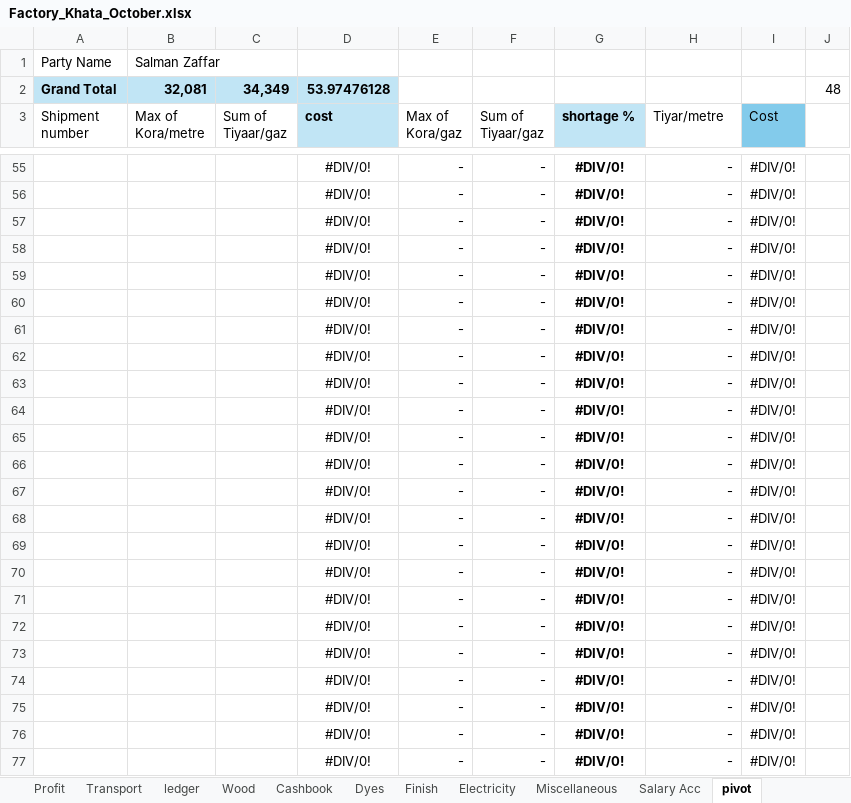
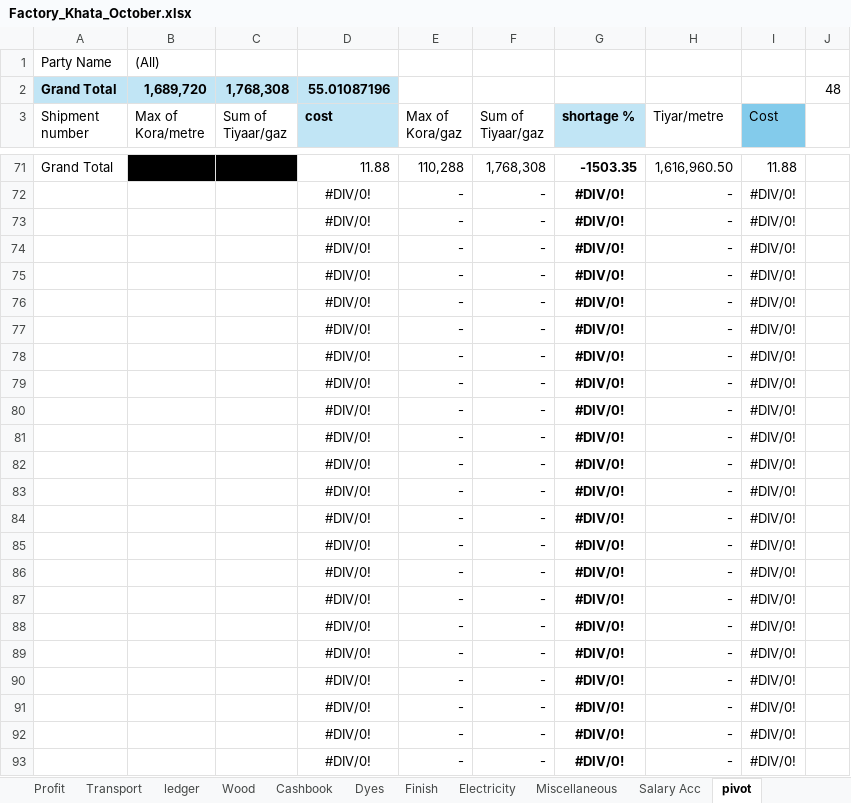
Before and after one commit to omerrazzaq4/AlHamd_Oct, an Excel workbook: Factory_Khata_October.xlsx, sheet pivot, drawn as a sheet; only a part is shown, gaps mark what is left out; the shorter side is filled out with more unchanged rows; values as stored, in another font and other column widths than the file's, no borders; charts and pictures not drawn; removed rows and columns are numbered as before the commit, all else as after; the diff covers the shown part only; the diff names each change by its address in the sheet, - before the commit and + after, or states it on an @@ line.

```diff
--- a/Factory_Khata_October.xlsx (sheet pivot)
+++ b/Factory_Khata_October.xlsx (sheet pivot)
-B1 (Max of Kora/metre): Salman Zaffar
+B1 (Max of Kora/metre): (All)
-B2 (Max of Kora/metre): 32,081
+B2 (Max of Kora/metre): 1,689,720
-C2 (Sum of Tiyaar/gaz): 34,349
+C2 (Sum of Tiyaar/gaz): 1,768,308
-D2 (cost): 53.97476128
+D2 (cost): 55.01087196
-row 55:  |  |  | #DIV/0! | - | - | #DIV/0! | - | #DIV/0!
-row 56:  |  |  | #DIV/0! | - | - | #DIV/0! | - | #DIV/0!
-row 57:  |  |  | #DIV/0! | - | - | #DIV/0! | - | #DIV/0!
-row 58:  |  |  | #DIV/0! | - | - | #DIV/0! | - | #DIV/0!
-row 59:  |  |  | #DIV/0! | - | - | #DIV/0! | - | #DIV/0!
-row 60:  |  |  | #DIV/0! | - | - | #DIV/0! | - | #DIV/0!
-row 61:  |  |  | #DIV/0! | - | - | #DIV/0! | - | #DIV/0!
-row 62:  |  |  | #DIV/0! | - | - | #DIV/0! | - | #DIV/0!
-row 63:  |  |  | #DIV/0! | - | - | #DIV/0! | - | #DIV/0!
-row 64:  |  |  | #DIV/0! | - | - | #DIV/0! | - | #DIV/0!
-row 65:  |  |  | #DIV/0! | - | - | #DIV/0! | - | #DIV/0!
-row 66:  |  |  | #DIV/0! | - | - | #DIV/0! | - | #DIV/0!
-row 67:  |  |  | #DIV/0! | - | - | #DIV/0! | - | #DIV/0!
-row 68:  |  |  | #DIV/0! | - | - | #DIV/0! | - | #DIV/0!
-row 69:  |  |  | #DIV/0! | - | - | #DIV/0! | - | #DIV/0!
-row 70:  |  |  | #DIV/0! | - | - | #DIV/0! | - | #DIV/0!
-row 71:  |  |  | #DIV/0! | - | - | #DIV/0! | - | #DIV/0!
+row 71: Grand Total | 100,849 | 1,768,308 | 11.88 | 110,288 | 1,768,308 | -1503.35 | 1,616,960.50 | 11.88
```
Also changed, not shown: 65 added rows and 49 removed rows elsewhere in this sheet, sheet Cashbook, sheet ledger, sheet Finish, sheet Salary Acc, sheet Profit, sheet Expenses, 1 more sheet, formulas that keep their value, hidden cells, charts or pictures.
